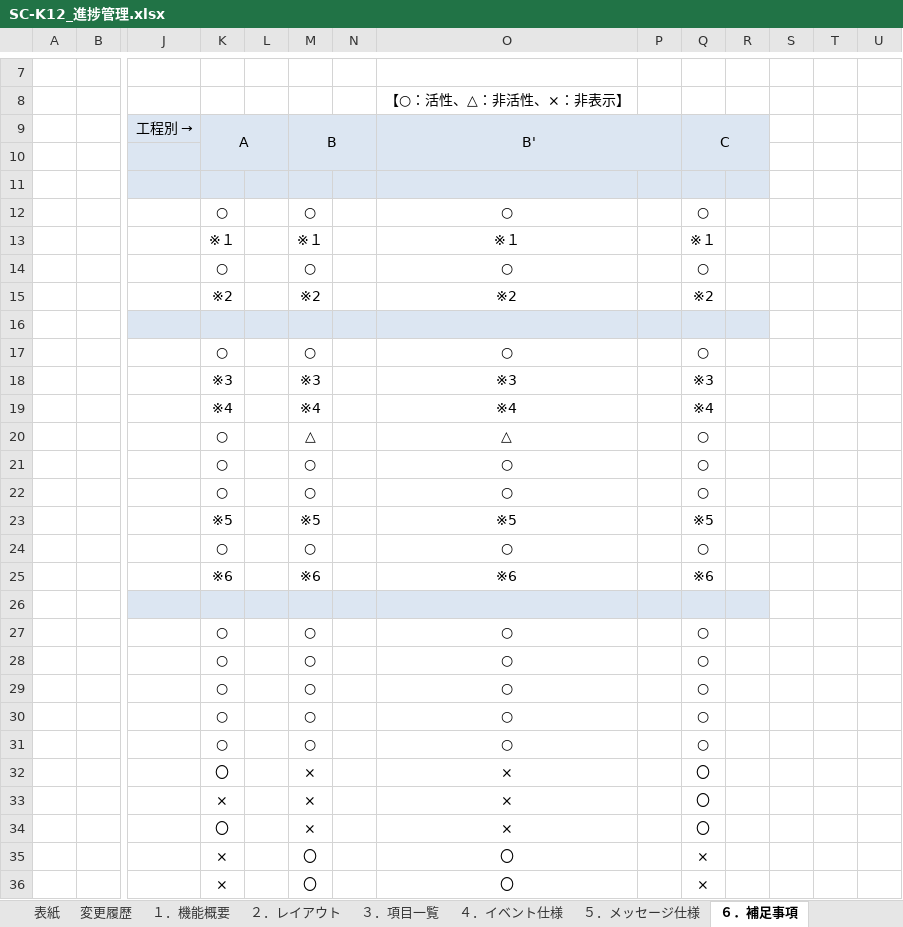
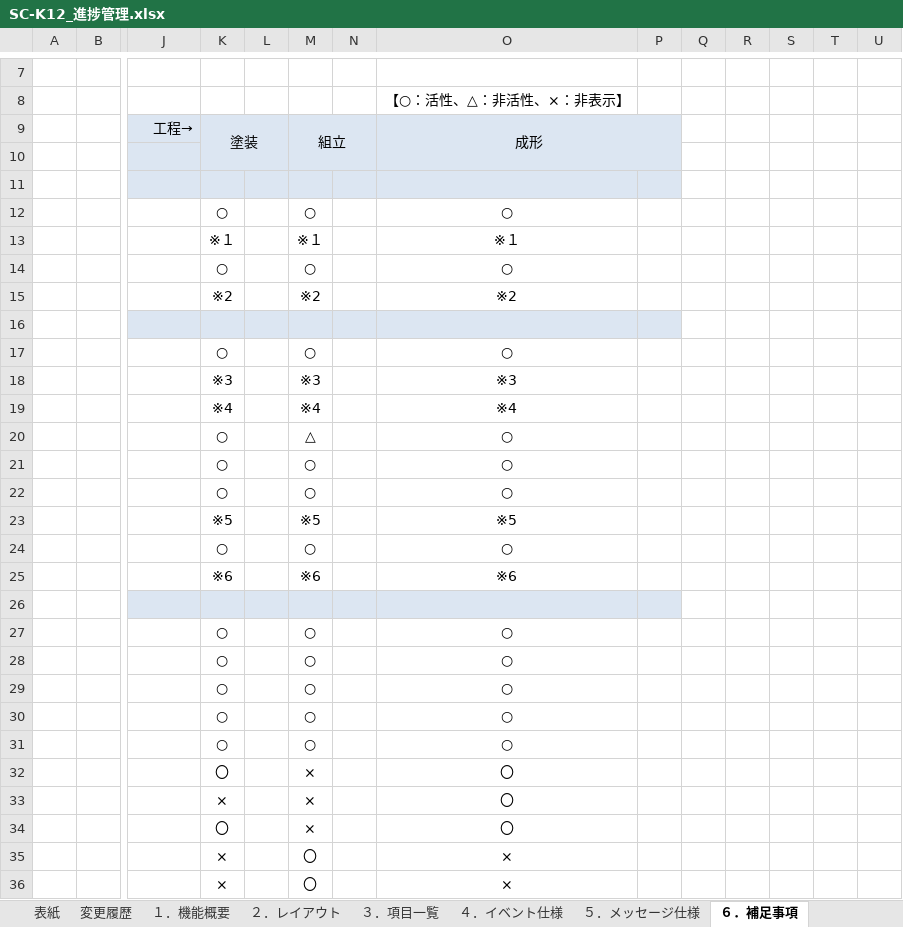
Before and after one commit to LeviDlflu/backdoor, an Excel workbook: 01_基本設計書/20200220リリース/SC-K12_進捗管理.xlsx, sheet ６．補足事項, drawn as a sheet; only a part is shown, gaps mark what is left out; values as stored, in another font and other column widths than the file's, no borders; removed rows and columns are numbered as before the commit, all else as after; rows hold the shown columns only; the diff covers the shown part only; the diff names each change by its address in the sheet, - before the commit and + after, or states it on an @@ line.

```diff
--- a/01_基本設計書/20200220リリース/SC-K12_進捗管理.xlsx (sheet ６．補足事項)
+++ b/01_基本設計書/20200220リリース/SC-K12_進捗管理.xlsx (sheet ６．補足事項)
-row 9:  |  | 工程別 → | A |  | B |  | B' |  | C
+row 9:  |  | 工程→ | 塗装 |  | 組立 |  | 成形
-Q10:R11 fill: #DCE6F2
+Q10:R11 fill: none
-Q12: ○
+Q12: (empty)
-Q13: ※１
+Q13: (empty)
-Q14: ○
+Q14: (empty)
-Q15: ※2
+Q15: (empty)
-Q16:R16 fill: #DCE6F2
+Q16:R16 fill: none
-Q17: ○
+Q17: (empty)
-Q18: ※3
+Q18: (empty)
-Q19: ※4
+Q19: (empty)
-O20: △
+O20: ○
-Q20:Q22: ○
+Q20:Q22: (empty)
-Q23: ※5
+Q23: (empty)
-Q24: ○
+Q24: (empty)
-Q25: ※6
+Q25: (empty)
-Q26:R26 fill: #DCE6F2
+Q26:R26 fill: none
-Q27:Q31: ○
+Q27:Q31: (empty)
-O32:O34: ×
+O32:O34: 〇
-Q32:Q34: 〇
+Q32:Q34: (empty)
-O35:O36: 〇
+O35:O36: ×
-Q35:Q36: ×
+Q35:Q36: (empty)
```
Also changed, not shown: 26 removed rows and 29 edited cells elsewhere in this sheet, sheet ４．イベント仕様, sheet ３．項目一覧, sheet １．機能概要, sheet ２．レイアウト, sheet ５．メッセージ仕様, charts or pictures.
